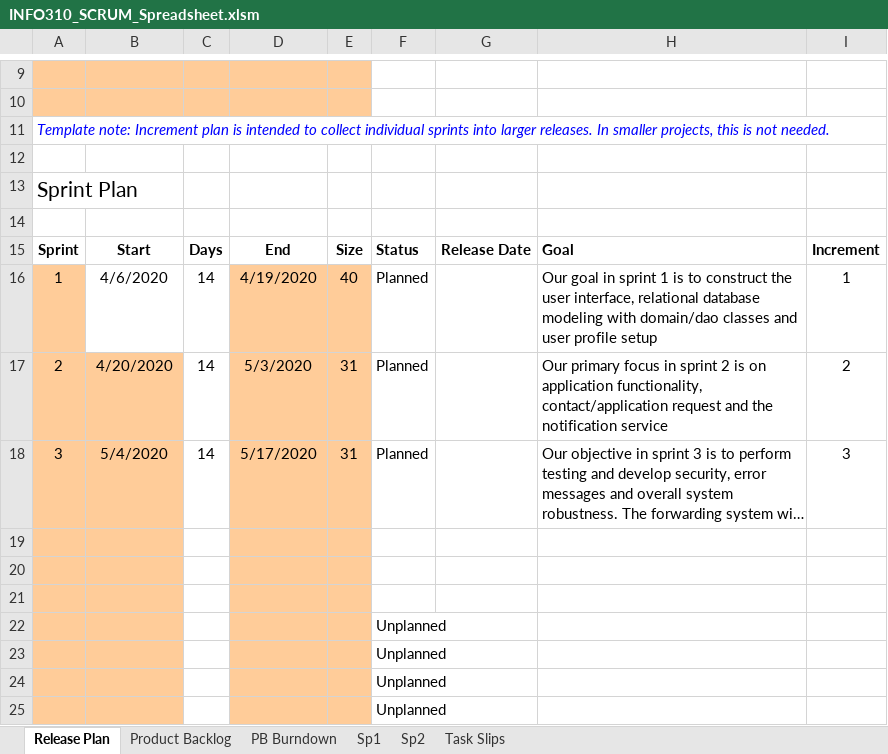
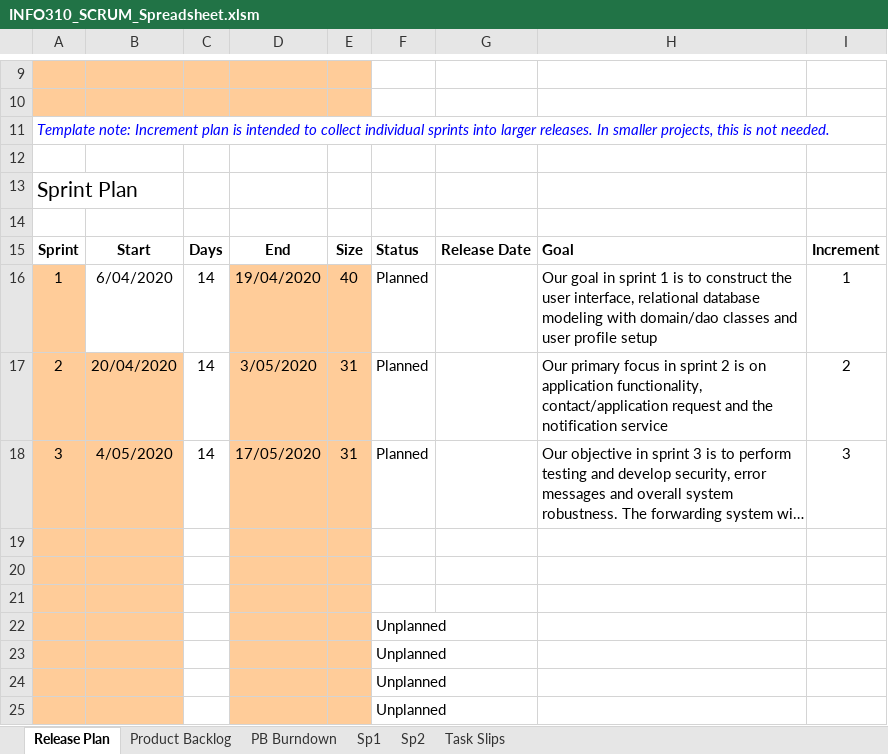
Before and after one commit to Cedric1910/student-staff-search, an Excel workbook: INFO310_SCRUM_Spreadsheet.xlsm, sheet Release Plan, drawn as a sheet; only a part is shown, gaps mark what is left out; long unchanged cells end in …; values as stored, in another font and other column widths than the file's, no borders; conditional formats not drawn; the diff names each change by its address in the sheet, - before the commit and + after, or states it on an @@ line.

```diff
--- a/INFO310_SCRUM_Spreadsheet.xlsm (sheet Release Plan)
+++ b/INFO310_SCRUM_Spreadsheet.xlsm (sheet Release Plan)
-B16: 4/6/2020
+B16: 6/04/2020
-D16: 4/19/2020
+D16: 19/04/2020
-B17: 4/20/2020
+B17: 20/04/2020
-D17: 5/3/2020
+D17: 3/05/2020
-B18: 5/4/2020
+B18: 4/05/2020
-D18: 5/17/2020
+D18: 17/05/2020
```
Also changed, not shown: sheet Sp2, sheet Product Backlog, sheet PB Burndown, formulas that keep their value, hidden cells, charts or pictures.
